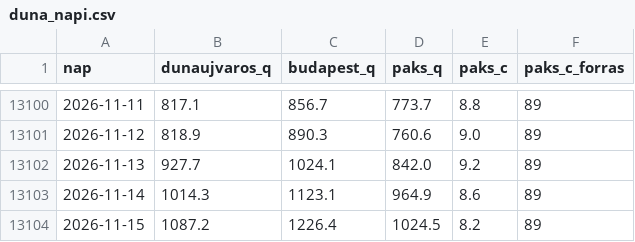
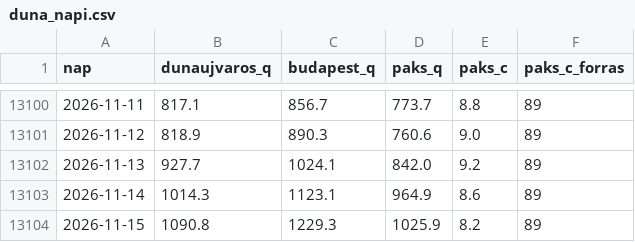
Before and after one commit to lpapp68/basin, a CSV file: archiv/duna_napi.csv, drawn as a sheet; only a part is shown, gaps mark what is left out.

```diff
--- a/archiv/duna_napi.csv
+++ b/archiv/duna_napi.csv
@@ -13103,2 +13103,2 @@ nap,dunaujvaros_q,budapest_q,paks_q,paks_c,paks_c_forras
 2026-11-14,1014.3,1123.1,964.9,8.6,89
-2026-11-15,1087.2,1226.4,1024.5,8.2,89
+2026-11-15,1090.8,1229.3,1025.9,8.2,89
```
Also changed, not shown: archiv/napi.csv, archiv/oras.csv, 2 other files.
